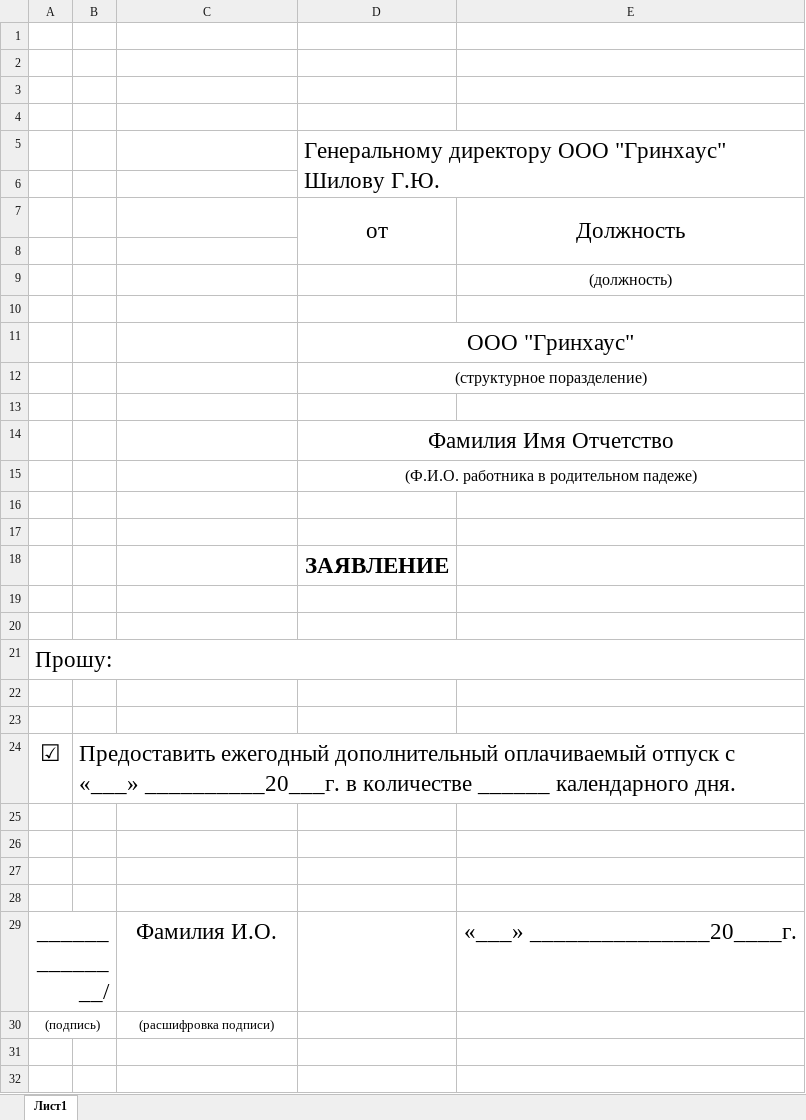
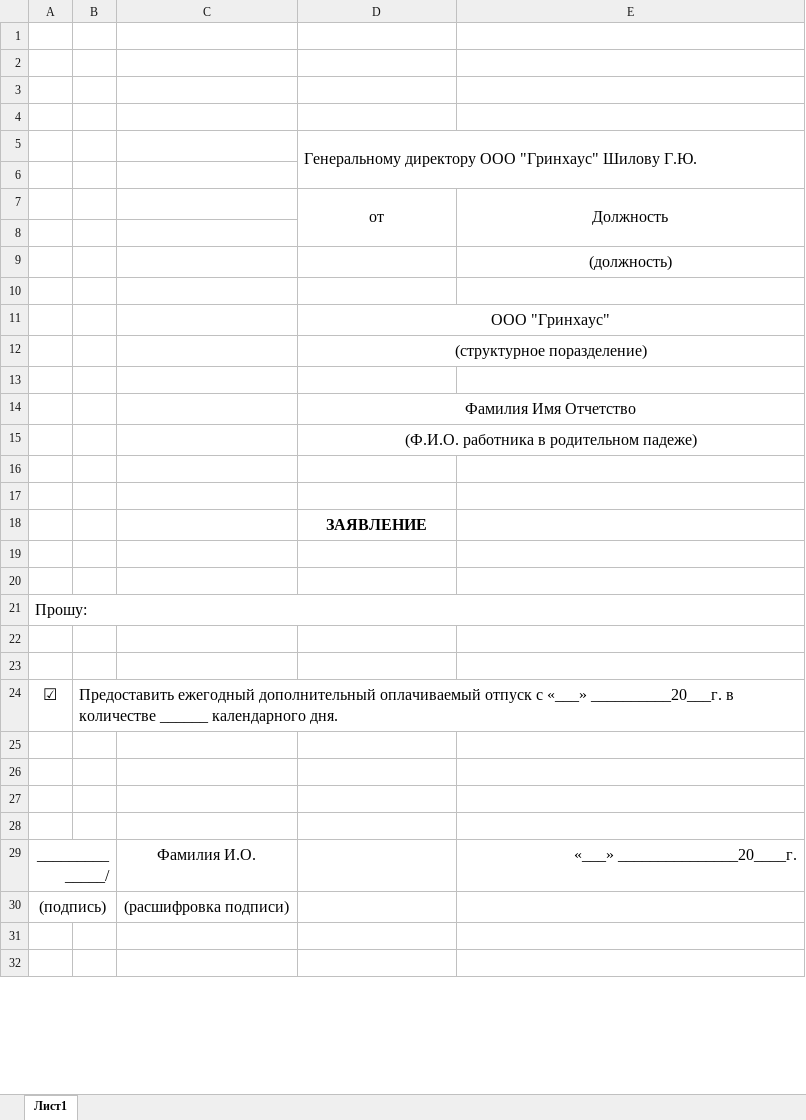
Before and after one commit to boogie-man-07/chatbot, an Excel workbook: forms/regularDynamicVacationForm_additional.xlsx, sheet Лист1, drawn as a sheet; only a part is shown; values as stored, in another font and other column widths than the file's, no borders; the diff covers the shown part only; the diff names each change by its address in the sheet, - before the commit and + after, or states it on an @@ line.

```diff
--- a/forms/regularDynamicVacationForm_additional.xlsx (sheet Лист1)
+++ b/forms/regularDynamicVacationForm_additional.xlsx (sheet Лист1)
@@ D5 text size: smaller @@
@@ D7:E7 text size: smaller @@
@@ D11 text size: smaller @@
@@ D14 text size: smaller @@
@@ D18 text size: smaller @@
@@ A21 text size: smaller @@
@@ A24:B24 text size: smaller @@
@@ A29 text size: smaller @@
@@ C29 text size: smaller @@
@@ E29 text size: smaller @@
@@ A30 text size: larger @@
@@ C30 text size: larger @@
```
Also changed, not shown: cell formats elsewhere in this sheet, forms/gnhsRegularDynamicVacationForm.xlsx, forms/postponedDynamicVacationForm.xlsx, 14 other files.
